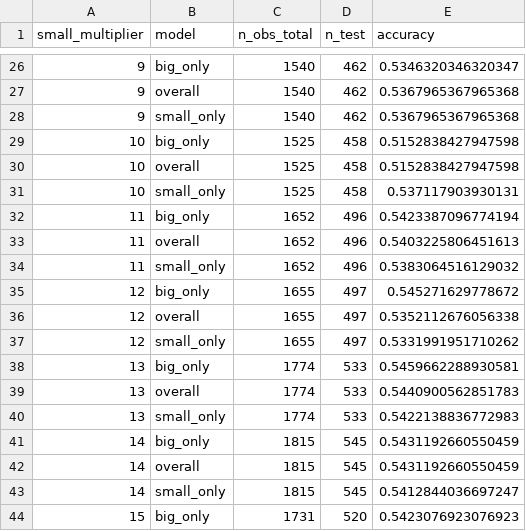
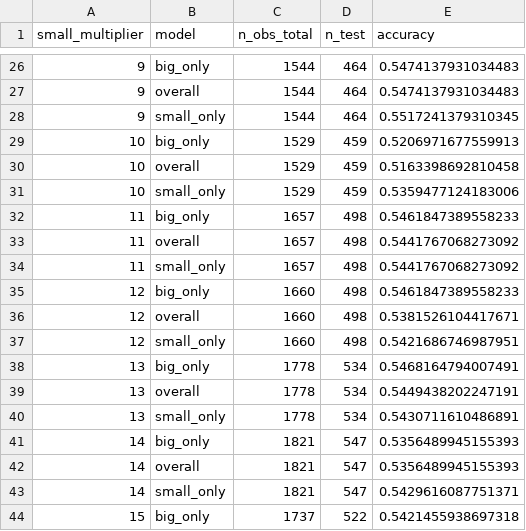
Before and after one commit to nowshed-imran/FIN-5633-Project, a CSV file: data/processed/logit_index_summary.csv, drawn as a sheet; only a part is shown, gaps mark what is left out; the diff covers the shown part only.

```diff
--- a/data/processed/logit_index_summary.csv
+++ b/data/processed/logit_index_summary.csv
@@ -26,19 +26,19 @@ small_multiplier,model,n_obs_total,n_test,accuracy
-9,big_only,1540,462,0.5346320346320347
-9,overall,1540,462,0.5367965367965368
-9,small_only,1540,462,0.5367965367965368
-10,big_only,1525,458,0.5152838427947598
-10,overall,1525,458,0.5152838427947598
-10,small_only,1525,458,0.537117903930131
-11,big_only,1652,496,0.5423387096774194
-11,overall,1652,496,0.5403225806451613
-11,small_only,1652,496,0.5383064516129032
-12,big_only,1655,497,0.545271629778672
-12,overall,1655,497,0.5352112676056338
-12,small_only,1655,497,0.5331991951710262
-13,big_only,1774,533,0.5459662288930581
-13,overall,1774,533,0.5440900562851783
-13,small_only,1774,533,0.5422138836772983
-14,big_only,1815,545,0.5431192660550459
-14,overall,1815,545,0.5431192660550459
-14,small_only,1815,545,0.5412844036697247
-15,big_only,1731,520,0.5423076923076923
+9,big_only,1544,464,0.5474137931034483
+9,overall,1544,464,0.5474137931034483
+9,small_only,1544,464,0.5517241379310345
+10,big_only,1529,459,0.5206971677559913
+10,overall,1529,459,0.5163398692810458
+10,small_only,1529,459,0.5359477124183006
+11,big_only,1657,498,0.5461847389558233
+11,overall,1657,498,0.5441767068273092
+11,small_only,1657,498,0.5441767068273092
+12,big_only,1660,498,0.5461847389558233
+12,overall,1660,498,0.5381526104417671
+12,small_only,1660,498,0.5421686746987951
+13,big_only,1778,534,0.5468164794007491
+13,overall,1778,534,0.5449438202247191
+13,small_only,1778,534,0.5430711610486891
+14,big_only,1821,547,0.5356489945155393
+14,overall,1821,547,0.5356489945155393
+14,small_only,1821,547,0.5429616087751371
+15,big_only,1737,522,0.5421455938697318
```
Also changed, not shown: 113 edited cells elsewhere in this file, data/raw/ohlcv/^GSPC.csv, 4 other files.
